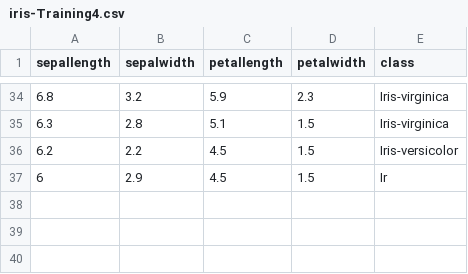
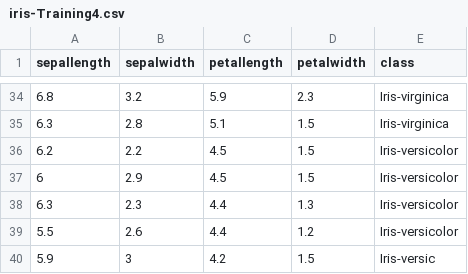
Before and after one commit to FatioSE/Kernel-PCA-DR, a CSV file: datasets/iris/iris-Training4.csv, drawn as a sheet; only a part is shown, gaps mark what is left out.

Commit message:
end of day

```diff
--- a/datasets/iris/iris-Training4.csv
+++ b/datasets/iris/iris-Training4.csv
@@ -36,2 +36,5 @@ sepallength,sepalwidth,petallength,petalwidth,class
 6.2,2.2,4.5,1.5,Iris-versicolor
-6,2.9,4.5,1.5,Ir
+6,2.9,4.5,1.5,Iris-versicolor
+6.3,2.3,4.4,1.3,Iris-versicolor
+5.5,2.6,4.4,1.2,Iris-versicolor
+5.9,3,4.2,1.5,Iris-versic
```
